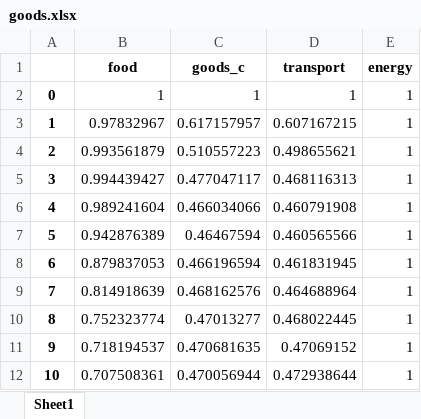
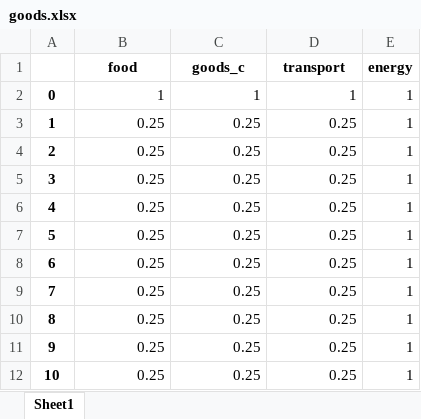
Before and after one commit to ahmadnurokhim/economically, an Excel workbook: logs/goods.xlsx, sheet Sheet1, drawn as a sheet; only a part is shown; values as stored, in another font and other column widths than the file's, no borders; the diff covers the shown part only; the diff names each change by its address in the sheet, - before the commit and + after, or states it on an @@ line.

```diff
--- a/logs/goods.xlsx (sheet Sheet1)
+++ b/logs/goods.xlsx (sheet Sheet1)
-B3 (food): 0.97832967
+B3 (food): 0.25
-C3 (goods_c): 0.617157957
+C3 (goods_c): 0.25
-D3 (transport): 0.607167215
+D3 (transport): 0.25
-B4 (food): 0.993561879
+B4 (food): 0.25
-C4 (goods_c): 0.510557223
+C4 (goods_c): 0.25
-D4 (transport): 0.498655621
+D4 (transport): 0.25
-B5 (food): 0.994439427
+B5 (food): 0.25
-C5 (goods_c): 0.477047117
+C5 (goods_c): 0.25
-D5 (transport): 0.468116313
+D5 (transport): 0.25
-B6 (food): 0.989241604
+B6 (food): 0.25
-C6 (goods_c): 0.466034066
+C6 (goods_c): 0.25
-D6 (transport): 0.460791908
+D6 (transport): 0.25
-B7 (food): 0.942876389
+B7 (food): 0.25
-C7 (goods_c): 0.46467594
+C7 (goods_c): 0.25
-D7 (transport): 0.460565566
+D7 (transport): 0.25
-B8 (food): 0.879837053
+B8 (food): 0.25
-C8 (goods_c): 0.466196594
+C8 (goods_c): 0.25
-D8 (transport): 0.461831945
+D8 (transport): 0.25
-B9 (food): 0.814918639
+B9 (food): 0.25
-C9 (goods_c): 0.468162576
+C9 (goods_c): 0.25
-D9 (transport): 0.464688964
+D9 (transport): 0.25
-B10 (food): 0.752323774
+B10 (food): 0.25
-C10 (goods_c): 0.47013277
+C10 (goods_c): 0.25
-D10 (transport): 0.468022445
+D10 (transport): 0.25
-B11 (food): 0.718194537
+B11 (food): 0.25
-C11 (goods_c): 0.470681635
+C11 (goods_c): 0.25
-D11 (transport): 0.47069152
+D11 (transport): 0.25
-B12 (food): 0.707508361
+B12 (food): 0.25
-C12 (goods_c): 0.470056944
+C12 (goods_c): 0.25
-D12 (transport): 0.472938644
+D12 (transport): 0.25
```
Also changed, not shown: 1767 edited cells elsewhere in this sheet, logs/agents.xlsx, logs/all.xlsx, 11 other files.
